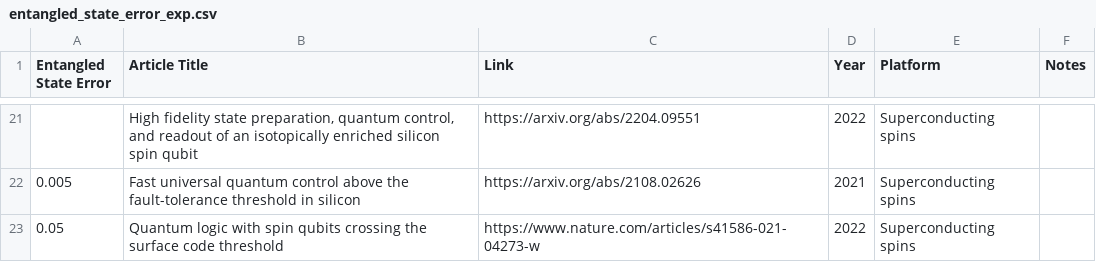
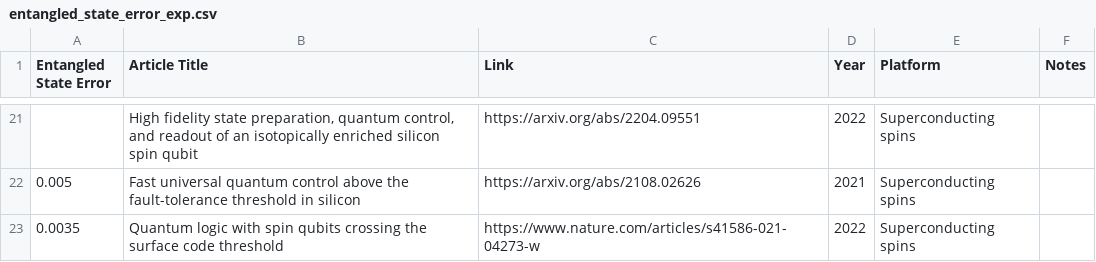
Before and after one commit to francois-marie/awesome-quantum-computing-experiments, a CSV file: data/entangled_state_error_exp.csv, drawn as a sheet; only a part is shown, gaps mark what is left out.

```diff
--- a/data/entangled_state_error_exp.csv
+++ b/data/entangled_state_error_exp.csv
@@ -22,2 +22,2 @@
 "0.005","Fast universal quantum control above the fault-tolerance threshold in silicon","https://arxiv.org/abs/2108.02626","2021","Superconducting spins",""
-"0.05","Quantum logic with spin qubits crossing the surface code threshold","https://www.nature.com/articles/s41586-021-04273-w","2022","Superconducting spins",""
+"0.0035","Quantum logic with spin qubits crossing the surface code threshold","https://www.nature.com/articles/s41586-021-04273-w","2022","Superconducting spins",""
```
Also changed, not shown: 10 other files.
